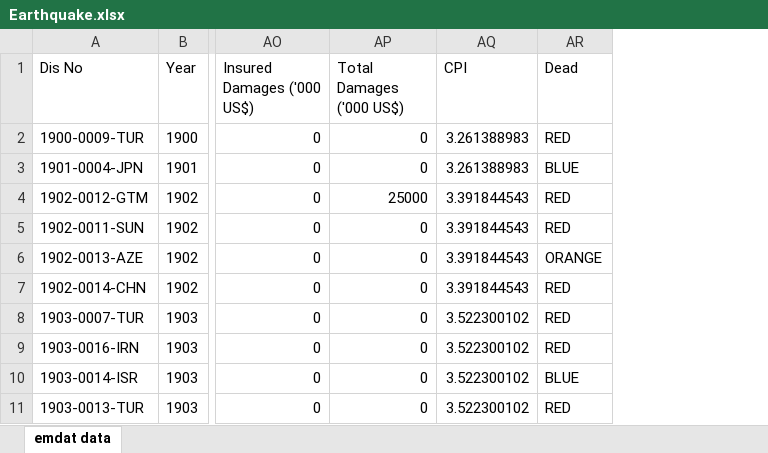
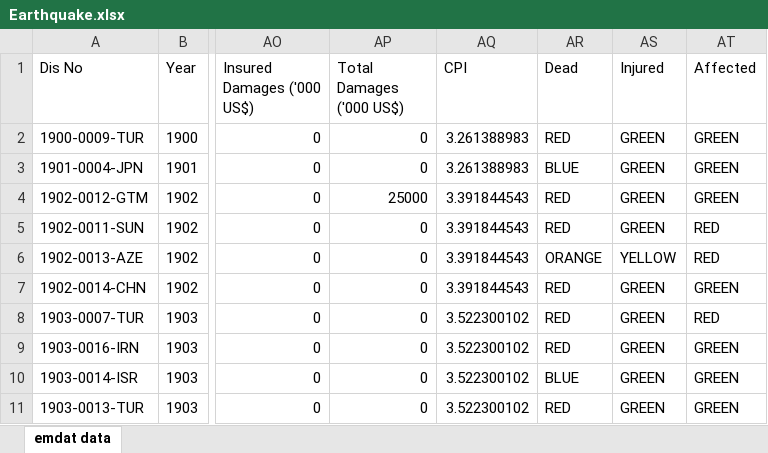
Before and after one commit to Muhammad-Akhlaq/Disaster-Assistant-System, an Excel workbook: DAS/static/Earthquake.xlsx, sheet emdat data, drawn as a sheet; only a part is shown, gaps mark what is left out; values as stored, in another font and other column widths than the file's, no borders; the diff names each change by its address in the sheet, - before the commit and + after, or states it on an @@ line.

```diff
--- a/DAS/static/Earthquake.xlsx (sheet emdat data)
+++ b/DAS/static/Earthquake.xlsx (sheet emdat data)
+column AS (Injured), rows 2-11: GREEN | GREEN | GREEN | GREEN | YELLOW | GREEN | GREEN | GREEN | GREEN | GREEN
+column AT (Affected), rows 2-11: GREEN | GREEN | GREEN | RED | RED | GREEN | RED | GREEN | GREEN | GREEN
```
Also changed, not shown: 8 other files.
